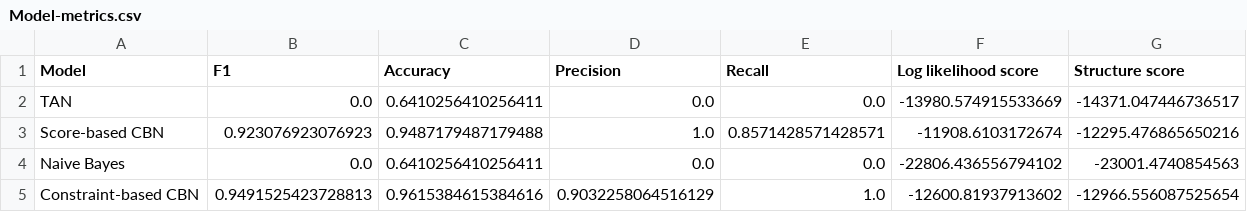
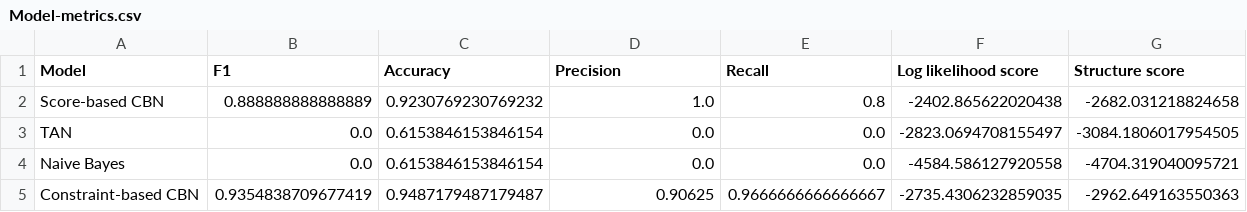
Before and after one commit to KeirMcGlinn-Shaw/Probabilistic-Performance-Prediction-of-MapReduce-Applications, a CSV file: Model-metrics.csv, drawn as a sheet.

```diff
--- a/Model-metrics.csv
+++ b/Model-metrics.csv
@@ -1,5 +1,5 @@
 Model,F1,Accuracy,Precision,Recall,Log likelihood score,Structure score
-TAN,0.0,0.6410256410256411,0.0,0.0,-13980.574915533669,-14371.047446736517
-Score-based CBN,0.923076923076923,0.9487179487179488,1.0,0.8571428571428571,-11908.6103172674,-12295.476865650216
-Naive Bayes,0.0,0.6410256410256411,0.0,0.0,-22806.436556794102,-23001.4740854563
-Constraint-based CBN,0.9491525423728813,0.9615384615384616,0.9032258064516129,1.0,-12600.81937913602,-12966.556087525654
+Score-based CBN,0.888888888888889,0.9230769230769232,1.0,0.8,-2402.865622020438,-2682.031218824658
+TAN,0.0,0.6153846153846154,0.0,0.0,-2823.0694708155497,-3084.1806017954505
+Naive Bayes,0.0,0.6153846153846154,0.0,0.0,-4584.586127920558,-4704.319040095721
+Constraint-based CBN,0.9354838709677419,0.9487179487179487,0.90625,0.9666666666666667,-2735.4306232859035,-2962.649163550363
```
Also changed, not shown: 8 other files.
